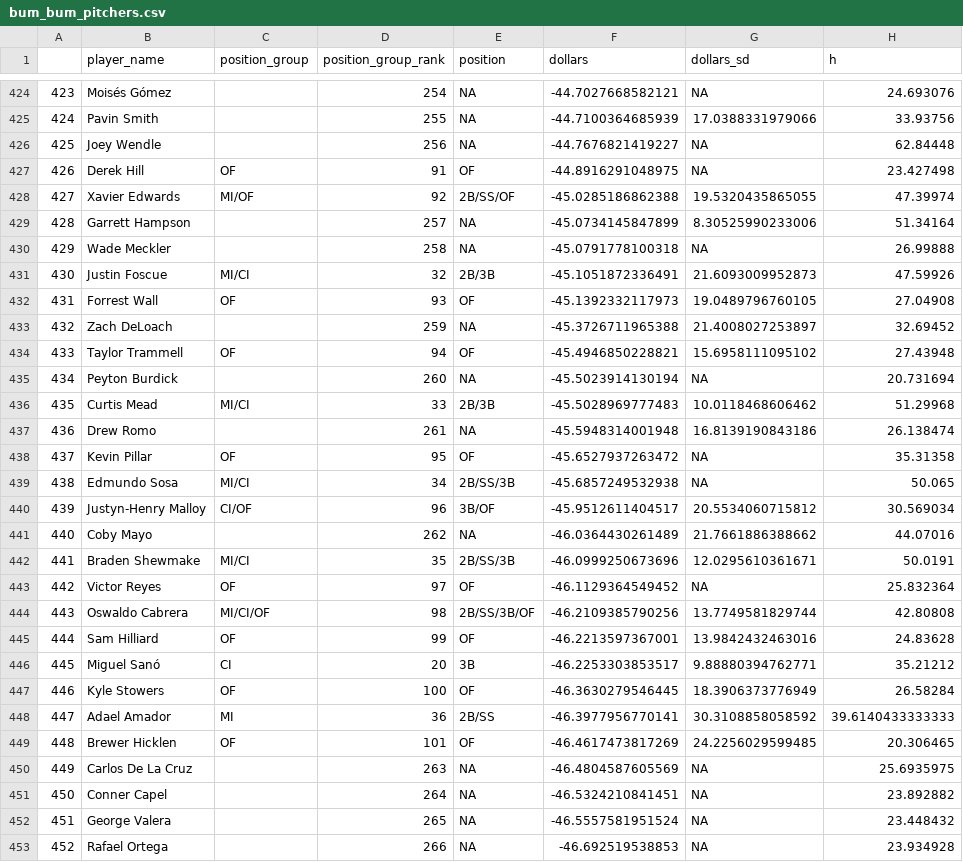
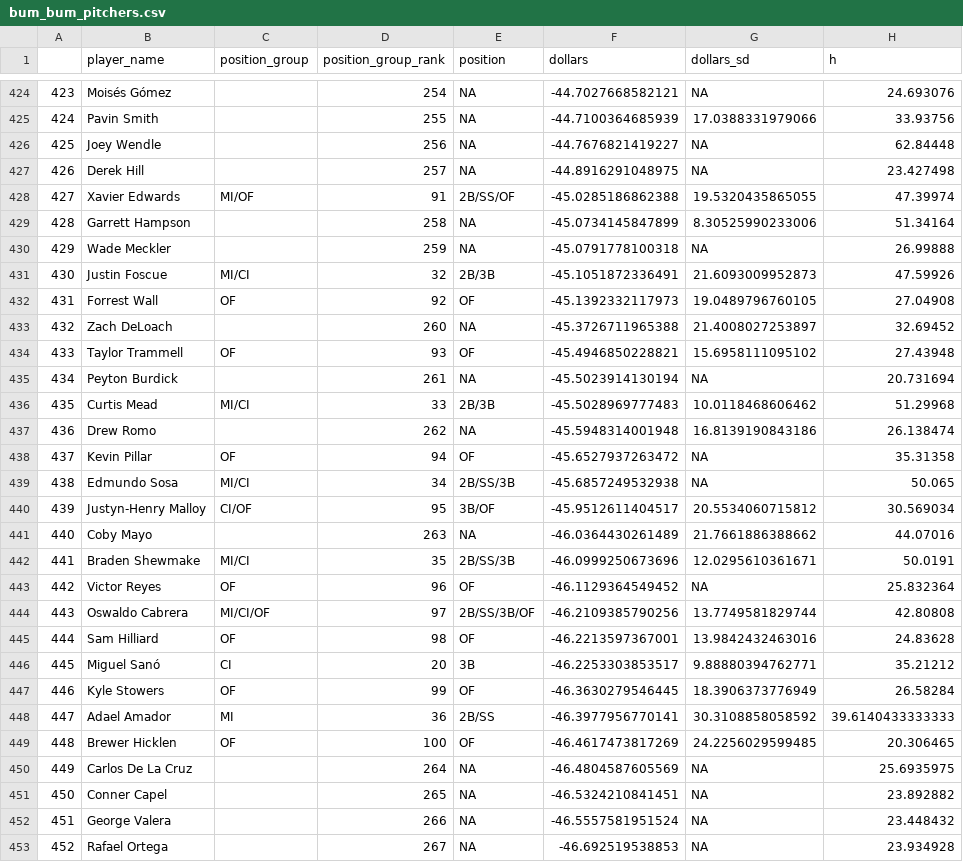
Before and after one commit to SamuelLachance/Betting, a CSV file: ottoneu/bum_bum_pitchers.csv, drawn as a sheet; only a part is shown, gaps mark what is left out; the diff covers the shown part only; the diff names each change by its address in the sheet, - before the commit and + after, or states it on an @@ line.

```diff
--- a/ottoneu/bum_bum_pitchers.csv
+++ b/ottoneu/bum_bum_pitchers.csv
-C427 (position_group): OF
+C427 (position_group): (empty)
-D427 (position_group_rank): 91
+D427 (position_group_rank): 257
-E427 (position): OF
+E427 (position): NA
-D428 (position_group_rank): 92
+D428 (position_group_rank): 91
-D429 (position_group_rank): 257
+D429 (position_group_rank): 258
-D430 (position_group_rank): 258
+D430 (position_group_rank): 259
-D432 (position_group_rank): 93
+D432 (position_group_rank): 92
-D433 (position_group_rank): 259
+D433 (position_group_rank): 260
-D434 (position_group_rank): 94
+D434 (position_group_rank): 93
-D435 (position_group_rank): 260
+D435 (position_group_rank): 261
-D437 (position_group_rank): 261
+D437 (position_group_rank): 262
-D438 (position_group_rank): 95
+D438 (position_group_rank): 94
-D440 (position_group_rank): 96
+D440 (position_group_rank): 95
-D441 (position_group_rank): 262
+D441 (position_group_rank): 263
-D443 (position_group_rank): 97
+D443 (position_group_rank): 96
-D444 (position_group_rank): 98
+D444 (position_group_rank): 97
-D445 (position_group_rank): 99
+D445 (position_group_rank): 98
-D447 (position_group_rank): 100
+D447 (position_group_rank): 99
-D449 (position_group_rank): 101
+D449 (position_group_rank): 100
-D450 (position_group_rank): 263
+D450 (position_group_rank): 264
-D451 (position_group_rank): 264
+D451 (position_group_rank): 265
-D452 (position_group_rank): 265
+D452 (position_group_rank): 266
-D453 (position_group_rank): 266
+D453 (position_group_rank): 267
```
Also changed, not shown: 1 added row, 1 removed row, 68 edited cells and row numbers in column A elsewhere in this file, ottoneu/all_pitchers.csv, ottoneu/dani_rojas_hitters.csv, 3 other files.
